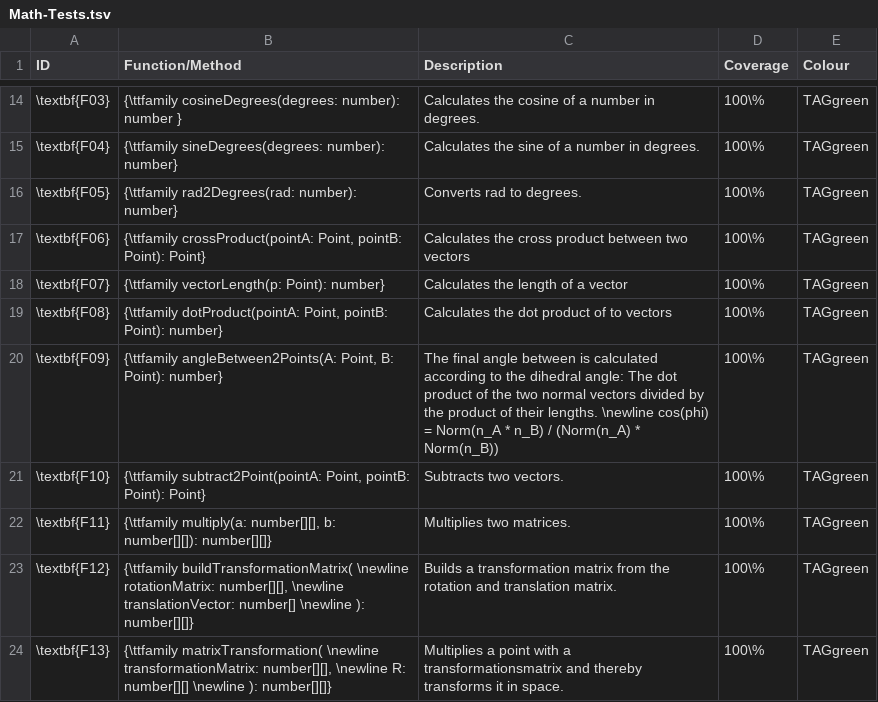
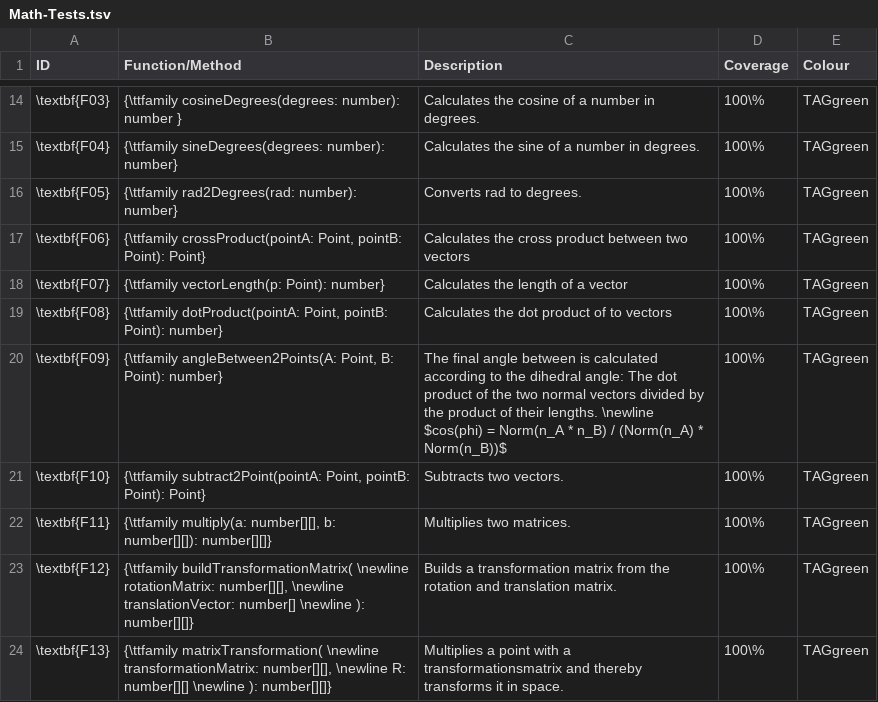
Before and after one commit to Den-Prahms-ihr-Ivo/DLMCSPSE, a TSV file: plane-rotation/documentation/tables/Math-Tests.tsv, drawn as a sheet; only a part is shown, gaps mark what is left out.

Commit message:
Updated Documentation

```diff
--- a/plane-rotation/documentation/tables/Math-Tests.tsv
+++ b/plane-rotation/documentation/tables/Math-Tests.tsv
@@ -19,3 +19,3 @@ ID	Function/Method	Description	Coverage	Colour
 \textbf{F08}	{\ttfamily dotProduct(pointA: Point, pointB: Point): number}	Calculates the dot product of to vectors	100\%	TAGgreen
-\textbf{F09}	{\ttfamily angleBetween2Points(A: Point, B: Point): number}	The final angle between is calculated according to the dihedral angle: The dot product of the two normal vectors divided by the product of their lengths. \newline cos(phi) = Norm(n_A * n_B) / (Norm(n_A) * Norm(n_B))	100\%	TAGgreen
+\textbf{F09}	{\ttfamily angleBetween2Points(A: Point, B: Point): number}	The final angle between is calculated according to the dihedral angle: The dot product of the two normal vectors divided by the product of their lengths. \newline $cos(phi) = Norm(n_A * n_B) / (Norm(n_A) * Norm(n_B))$	100\%	TAGgreen
 \textbf{F10}	{\ttfamily subtract2Point(pointA: Point, pointB: Point): Point}	Subtracts two vectors.	100\%	TAGgreen
```
Also changed, not shown: 6 other files.
